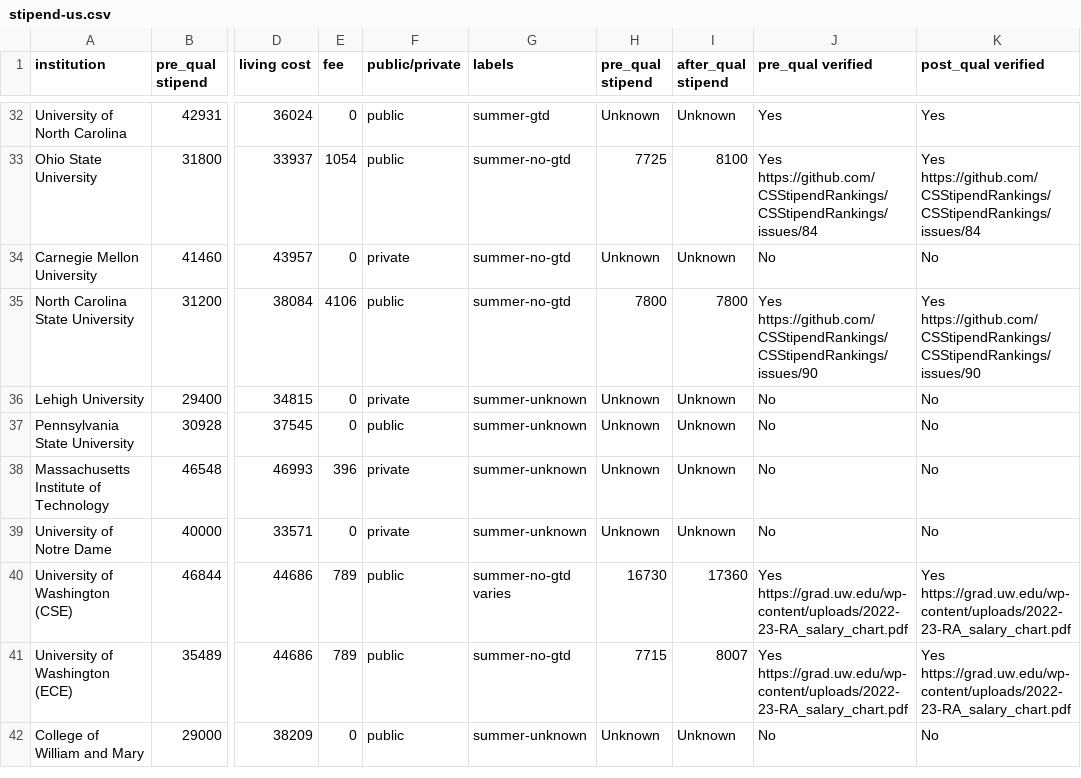
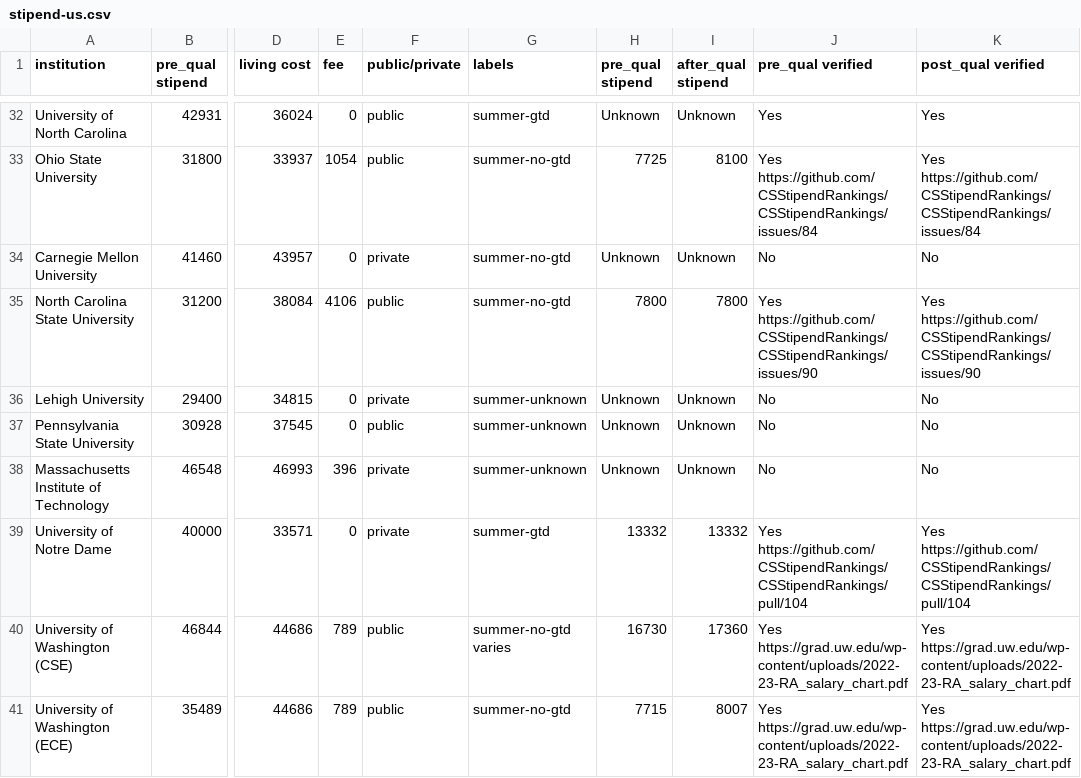
Before and after one commit to CSStipendRankings/CSStipendRankings, a CSV file: stipend-us.csv, drawn as a sheet; only a part is shown, gaps mark what is left out; the shorter side is filled out with more unchanged rows; the diff names each change by its address in the sheet, - before the commit and + after, or states it on an @@ line.

Commit message:
update Notre Dame according to #104

```diff
--- a/stipend-us.csv
+++ b/stipend-us.csv
-G39 (labels): summer-unknown
+G39 (labels): summer-gtd
-H39 (pre_qual stipend): Unknown
+H39 (pre_qual stipend): 13332
-I39 (after_qual stipend): Unknown
+I39 (after_qual stipend): 13332
-J39 (pre_qual verified): No
+J39 (pre_qual verified): Yes https://github.com/CSStipendRankings/CSStipendRankings/pull/104
-K39 (post_qual verified): No
+K39 (post_qual verified): Yes https://github.com/CSStipendRankings/CSStipendRankings/pull/104
```
